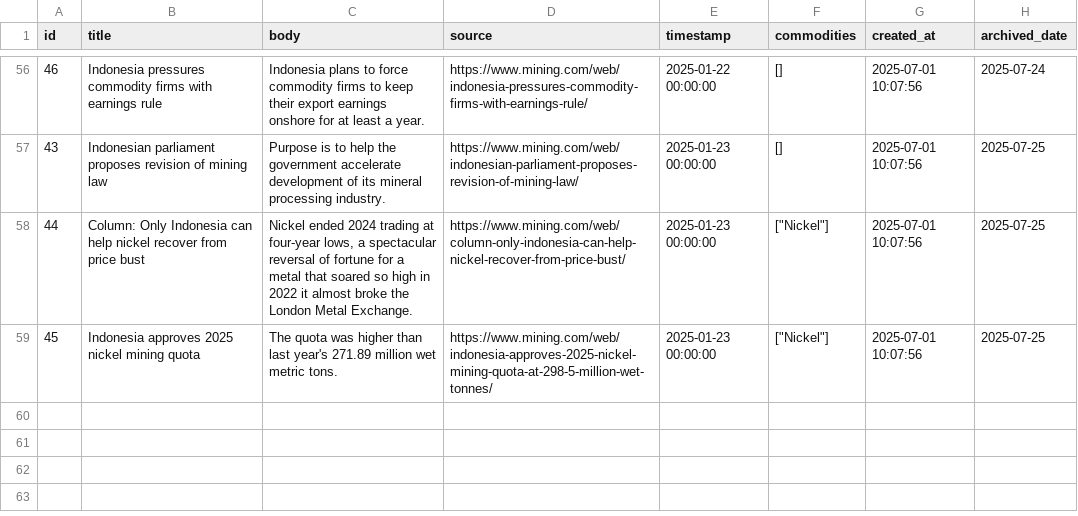
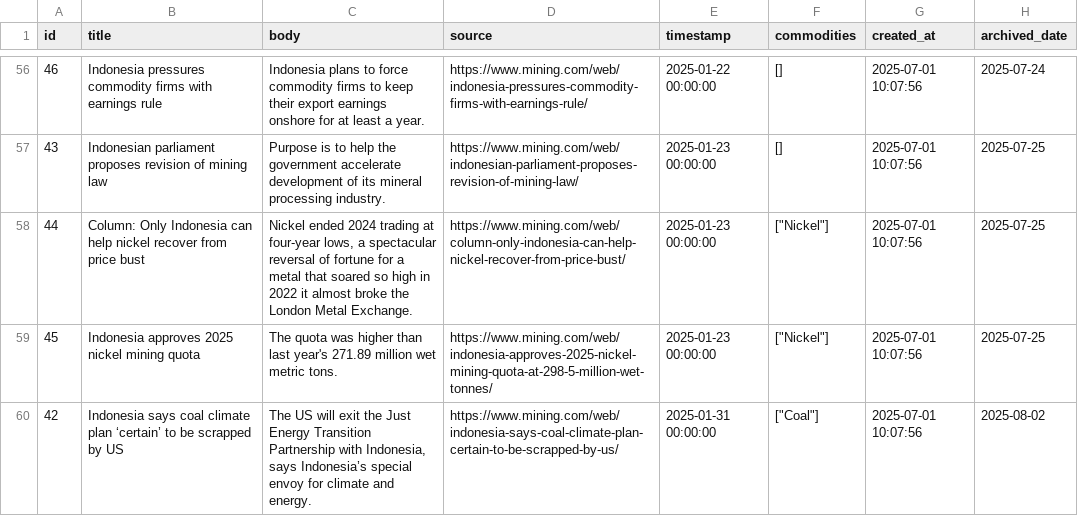
Before and after one commit to supertypeai/coalresearch, a CSV file: insider_news/data/archive/mining_news_all_archived.csv, drawn as a sheet; only a part is shown, gaps mark what is left out.

```diff
--- a/insider_news/data/archive/mining_news_all_archived.csv
+++ b/insider_news/data/archive/mining_news_all_archived.csv
@@ -59 +59,2 @@ id,title,body,source,timestamp,commodities,created_at,archived_date
 45,Indonesia approves 2025 nickel mining quota,The quota was higher than last year's 271.89 million wet metric tons.,https://www.mining.com/web/indonesia-approves-2025-nickel-mining-quota-at-298-5-million-wet-tonnes/,2025-01-23 00:00:00,"[""Nickel""]",2025-07-01 10:07:56,2025-07-25
+42,Indonesia says coal climate plan ‘certain’ to be scrapped by US,"The US will exit the Just Energy Transition Partnership with Indonesia, says Indonesia’s special envoy for climate and energy.",https://www.mining.com/web/indonesia-says-coal-climate-plan-certain-to-be-scrapped-by-us/,2025-01-31 00:00:00,"[""Coal""]",2025-07-01 10:07:56,2025-08-02
```
